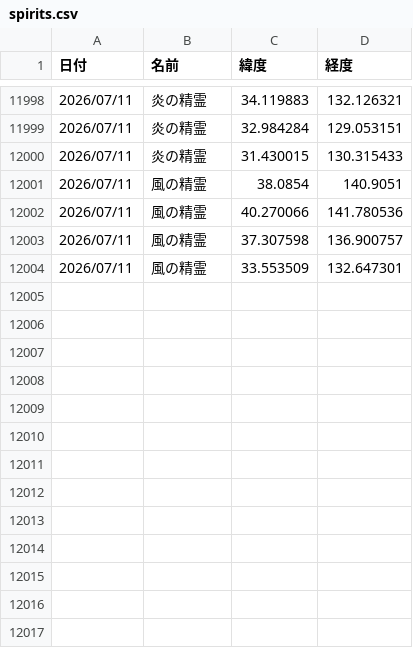
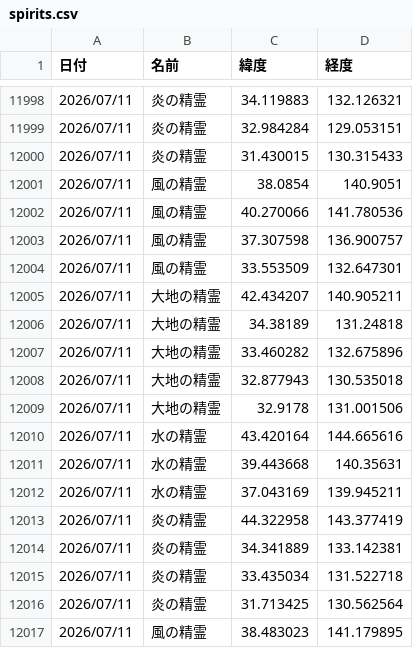
Before and after one commit to griever-0120/maboroshi, a CSV file: spirits.csv, drawn as a sheet; only a part is shown, gaps mark what is left out.

```diff
--- a/spirits.csv
+++ b/spirits.csv
@@ -12004 +12004,14 @@
 2026/07/11,風の精霊,33.553509,132.647301
+2026/07/11,大地の精霊,42.434207,140.905211
+2026/07/11,大地の精霊,34.38189,131.24818
+2026/07/11,大地の精霊,33.460282,132.675896
+2026/07/11,大地の精霊,32.877943,130.535018
+2026/07/11,大地の精霊,32.9178,131.001506
+2026/07/11,水の精霊,43.420164,144.665616
+2026/07/11,水の精霊,39.443668,140.35631
+2026/07/11,水の精霊,37.043169,139.945211
+2026/07/11,炎の精霊,44.322958,143.377419
+2026/07/11,炎の精霊,34.341889,133.142381
+2026/07/11,炎の精霊,33.435034,131.522718
+2026/07/11,炎の精霊,31.713425,130.562564
+2026/07/11,風の精霊,38.483023,141.179895
```
